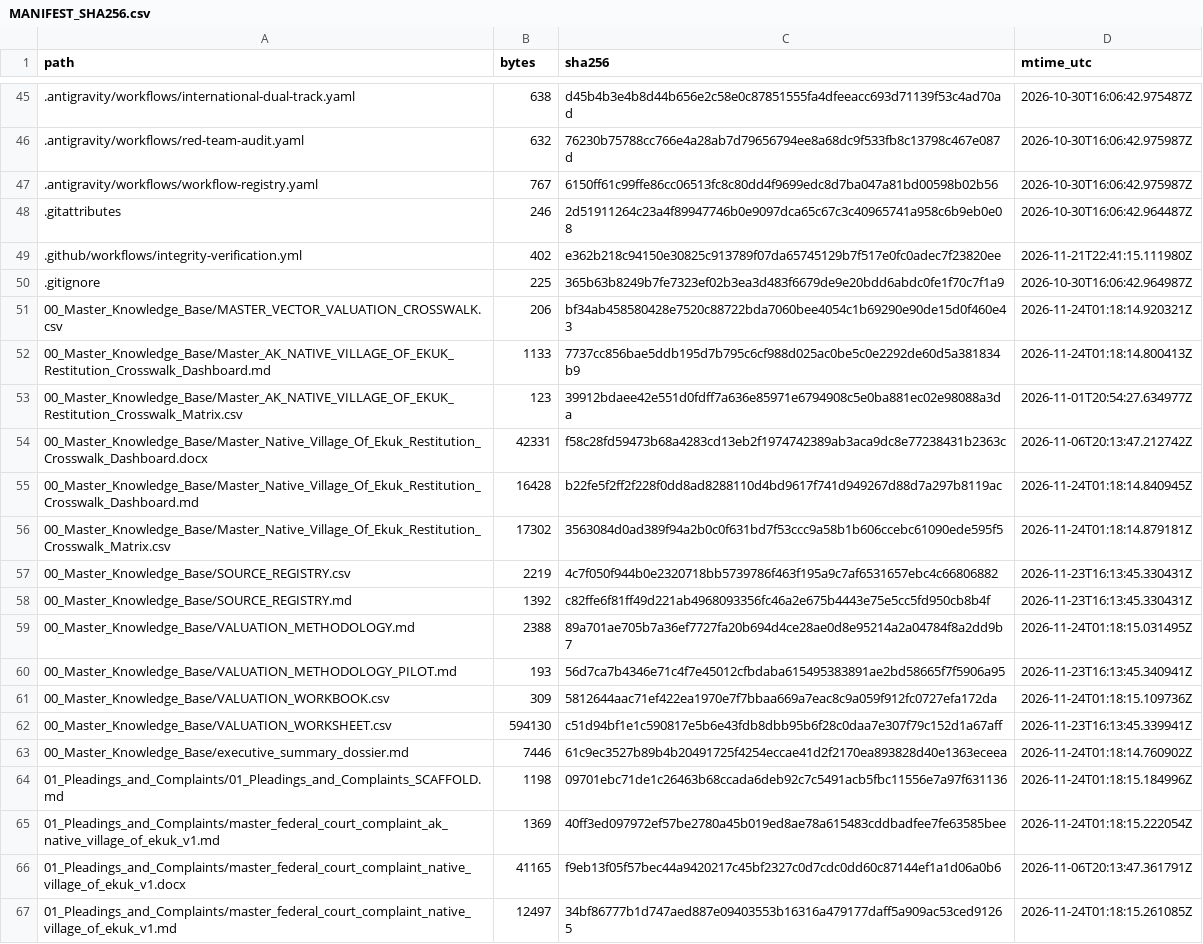
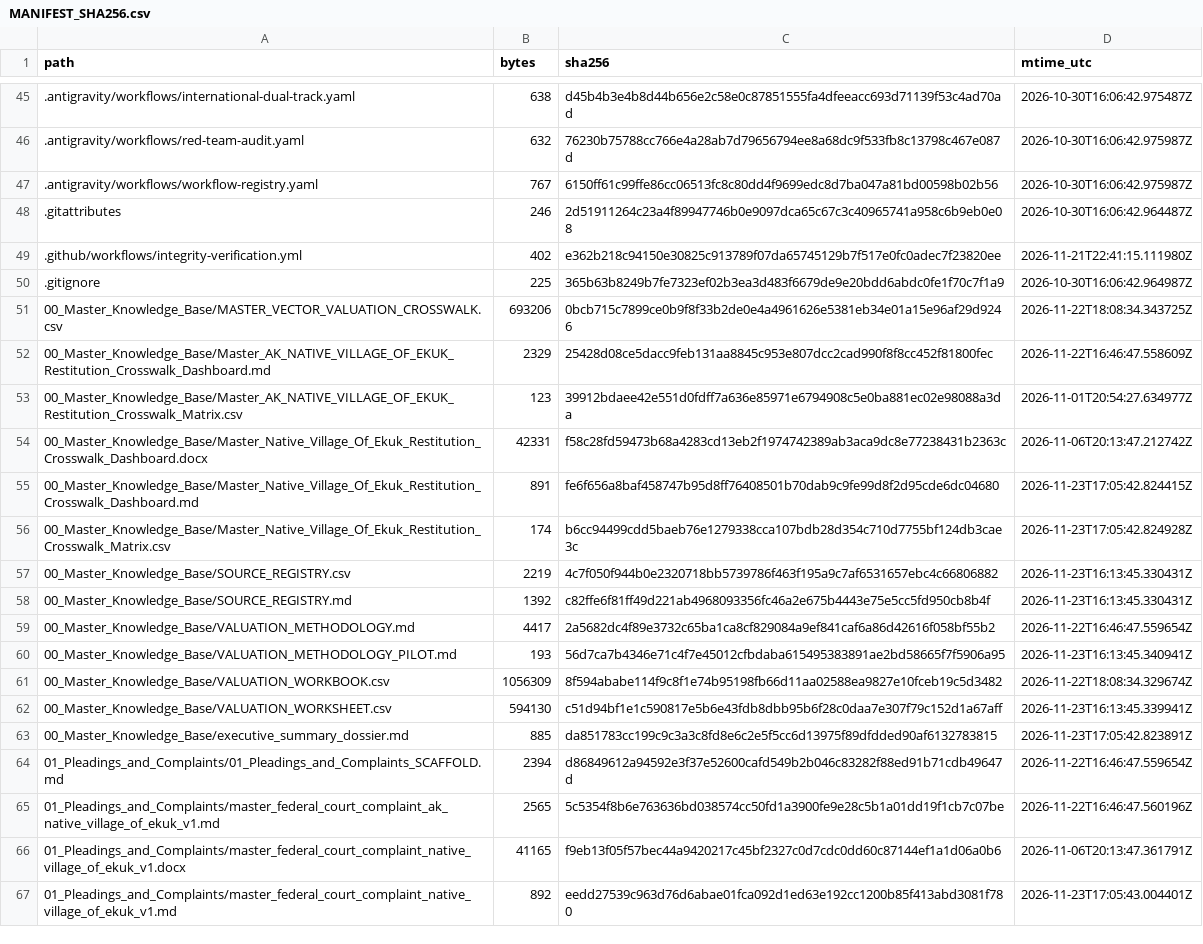
Before and after one commit to GlobalRestitutionAlliance/turtle-island-us-ak-native-village-of-ekuk-master-litigation, a CSV file: 99_Archives_and_Manifests/MANIFEST_SHA256.csv, drawn as a sheet; only a part is shown, gaps mark what is left out; the diff covers the shown part only.

```diff
--- a/99_Archives_and_Manifests/MANIFEST_SHA256.csv
+++ b/99_Archives_and_Manifests/MANIFEST_SHA256.csv
@@ -50,18 +50,18 @@ path,bytes,sha256,mtime_utc
 .gitignore,225,365b63b8249b7fe7323ef02b3ea3d483f6679de9e20bdd6abdc0fe1f70c7f1a9,2026-10-30T16:06:42.964987Z
-00_Master_Knowledge_Base/MASTER_VECTOR_VALUATION_CROSSWALK.csv,206,bf34ab458580428e7520c88722bda7060bee4054c1b69290e90de15d0f460e43,2026-11-24T01:18:14.920321Z
-00_Master_Knowledge_Base/Master_AK_NATIVE_VILLAGE_OF_EKUK_Restitution_Crosswalk_Dashboard.md,1133,7737cc856bae5ddb195d7b795c6cf988d025ac0be5c0e2292de60d5a381834b9,2026-11-24T01:18:14.800413Z
+00_Master_Knowledge_Base/MASTER_VECTOR_VALUATION_CROSSWALK.csv,693206,0bcb715c7899ce0b9f8f33b2de0e4a4961626e5381eb34e01a15e96af29d9246,2026-11-22T18:08:34.343725Z
+00_Master_Knowledge_Base/Master_AK_NATIVE_VILLAGE_OF_EKUK_Restitution_Crosswalk_Dashboard.md,2329,25428d08ce5dacc9feb131aa8845c953e807dcc2cad990f8f8cc452f81800fec,2026-11-22T16:46:47.558609Z
 00_Master_Knowledge_Base/Master_AK_NATIVE_VILLAGE_OF_EKUK_Restitution_Crosswalk_Matrix.csv,123,39912bdaee42e551d0fdff7a636e85971e6794908c5e0ba881ec02e98088a3da,2026-11-01T20:54:27.634977Z
 00_Master_Knowledge_Base/Master_Native_Village_Of_Ekuk_Restitution_Crosswalk_Dashboard.docx,42331,f58c28fd59473b68a4283cd13eb2f1974742389ab3aca9dc8e77238431b2363c,2026-11-06T20:13:47.212742Z
-00_Master_Knowledge_Base/Master_Native_Village_Of_Ekuk_Restitution_Crosswalk_Dashboard.md,16428,b22fe5f2ff2f228f0dd8ad8288110d4bd9617f741d949267d88d7a297b8119ac,2026-11-24T01:18:14.840945Z
-00_Master_Knowledge_Base/Master_Native_Village_Of_Ekuk_Restitution_Crosswalk_Matrix.csv,17302,3563084d0ad389f94a2b0c0f631bd7f53ccc9a58b1b606ccebc61090ede595f5,2026-11-24T01:18:14.879181Z
+00_Master_Knowledge_Base/Master_Native_Village_Of_Ekuk_Restitution_Crosswalk_Dashboard.md,891,fe6f656a8baf458747b95d8ff76408501b70dab9c9fe99d8f2d95cde6dc04680,2026-11-23T17:05:42.824415Z
+00_Master_Knowledge_Base/Master_Native_Village_Of_Ekuk_Restitution_Crosswalk_Matrix.csv,174,b6cc94499cdd5baeb76e1279338cca107bdb28d354c710d7755bf124db3cae3c,2026-11-23T17:05:42.824928Z
 00_Master_Knowledge_Base/SOURCE_REGISTRY.csv,2219,4c7f050f944b0e2320718bb5739786f463f195a9c7af6531657ebc4c66806882,2026-11-23T16:13:45.330431Z
 00_Master_Knowledge_Base/SOURCE_REGISTRY.md,1392,c82ffe6f81ff49d221ab4968093356fc46a2e675b4443e75e5cc5fd950cb8b4f,2026-11-23T16:13:45.330431Z
-00_Master_Knowledge_Base/VALUATION_METHODOLOGY.md,2388,89a701ae705b7a36ef7727fa20b694d4ce28ae0d8e95214a2a04784f8a2dd9b7,2026-11-24T01:18:15.031495Z
+00_Master_Knowledge_Base/VALUATION_METHODOLOGY.md,4417,2a5682dc4f89e3732c65ba1ca8cf829084a9ef841caf6a86d42616f058bf55b2,2026-11-22T16:46:47.559654Z
 00_Master_Knowledge_Base/VALUATION_METHODOLOGY_PILOT.md,193,56d7ca7b4346e71c4f7e45012cfbdaba615495383891ae2bd58665f7f5906a95,2026-11-23T16:13:45.340941Z
-00_Master_Knowledge_Base/VALUATION_WORKBOOK.csv,309,5812644aac71ef422ea1970e7f7bbaa669a7eac8c9a059f912fc0727efa172da,2026-11-24T01:18:15.109736Z
+00_Master_Knowledge_Base/VALUATION_WORKBOOK.csv,1056309,8f594ababe114f9c8f1e74b95198fb66d11aa02588ea9827e10fceb19c5d3482,2026-11-22T18:08:34.329674Z
 00_Master_Knowledge_Base/VALUATION_WORKSHEET.csv,594130,c51d94bf1e1c590817e5b6e43fdb8dbb95b6f28c0daa7e307f79c152d1a67aff,2026-11-23T16:13:45.339941Z
-00_Master_Knowledge_Base/executive_summary_dossier.md,7446,61c9ec3527b89b4b20491725f4254eccae41d2f2170ea893828d40e1363eceea,2026-11-24T01:18:14.760902Z
-01_Pleadings_and_Complaints/01_Pleadings_and_Complaints_SCAFFOLD.md,1198,09701ebc71de1c26463b68ccada6deb92c7c5491acb5fbc11556e7a97f631136,2026-11-24T01:18:15.184996Z
-01_Pleadings_and_Complaints/master_federal_court_complaint_ak_native_village_of_ekuk_v1.md,1369,40ff3ed097972ef57be2780a45b019ed8ae78a615483cddbadfee7fe63585bee,2026-11-24T01:18:15.222054Z
+00_Master_Knowledge_Base/executive_summary_dossier.md,885,da851783cc199c9c3a3c8fd8e6c2e5f5cc6d13975f89dfdded90af6132783815,2026-11-23T17:05:42.823891Z
+01_Pleadings_and_Complaints/01_Pleadings_and_Complaints_SCAFFOLD.md,2394,d86849612a94592e3f37e52600cafd549b2b046c83282f88ed91b71cdb49647d,2026-11-22T16:46:47.559654Z
+01_Pleadings_and_Complaints/master_federal_court_complaint_ak_native_village_of_ekuk_v1.md,2565,5c5354f8b6e763636bd038574cc50fd1a3900fe9e28c5b1a01dd19f1cb7c07be,2026-11-22T16:46:47.560196Z
 01_Pleadings_and_Complaints/master_federal_court_complaint_native_village_of_ekuk_v1.docx,41165,f9eb13f05f57bec44a9420217c45bf2327c0d7cdc0dd60c87144ef1a1d06a0b6,2026-11-06T20:13:47.361791Z
-01_Pleadings_and_Complaints/master_federal_court_complaint_native_village_of_ekuk_v1.md,12497,34bf86777b1d747aed887e09403553b16316a479177daff5a909ac53ced91265,2026-11-24T01:18:15.261085Z
+01_Pleadings_and_Complaints/master_federal_court_complaint_native_village_of_ekuk_v1.md,892,eedd27539c963d76d6abae01fca092d1ed63e192cc1200b85f413abd3081f780,2026-11-23T17:05:43.004401Z
```
Also changed, not shown: 86 edited cells elsewhere in this file, 39 other files.
